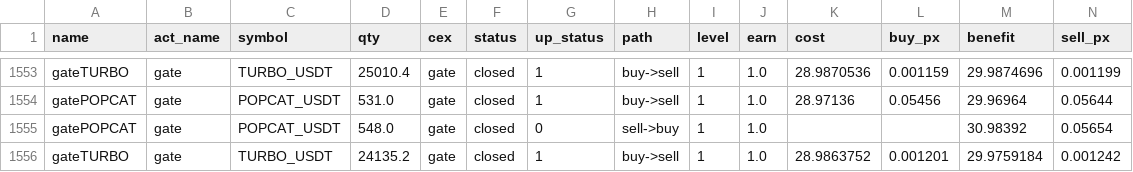
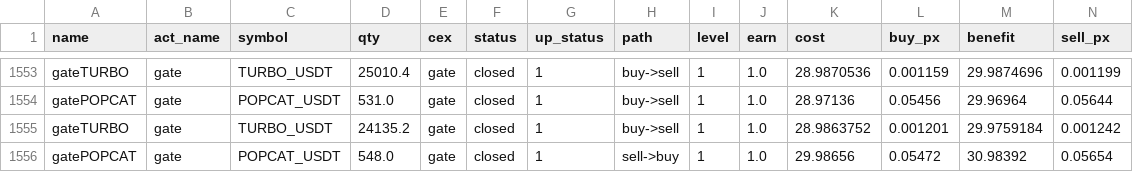
Before and after one commit to meme2046/data, a CSV file: gate_grid_0.csv, drawn as a sheet; only a part is shown, gaps mark what is left out; removed rows and columns are numbered as before the commit, all else as after; rows hold the shown columns only; the diff names each change by its address in the sheet, - before the commit and + after, or states it on an @@ line.

Commit message:
auto-sync

```diff
--- a/gate_grid_0.csv
+++ b/gate_grid_0.csv
-row 1555: gatePOPCAT | gate | POPCAT_USDT | 548.0 | gate | closed | 0 | sell->buy | 1 | 1.0 |  |  | 30.98392 | 0.05654
+row 1556: gatePOPCAT | gate | POPCAT_USDT | 548.0 | gate | closed | 1 | sell->buy | 1 | 1.0 | 29.98656 | 0.05472 | 30.98392 | 0.05654
```
